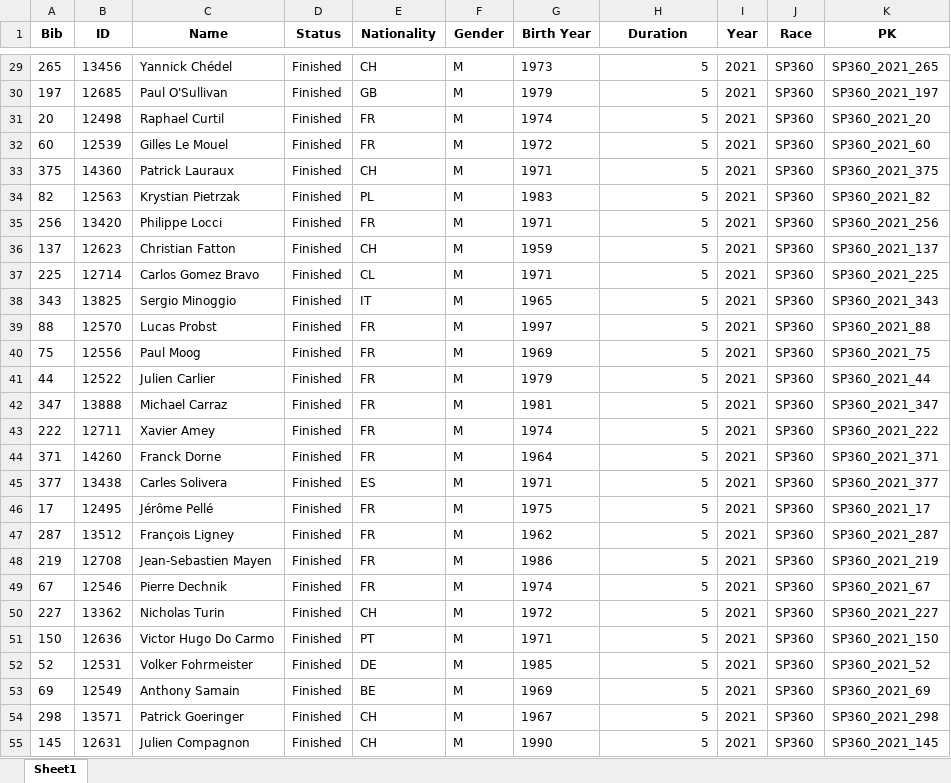
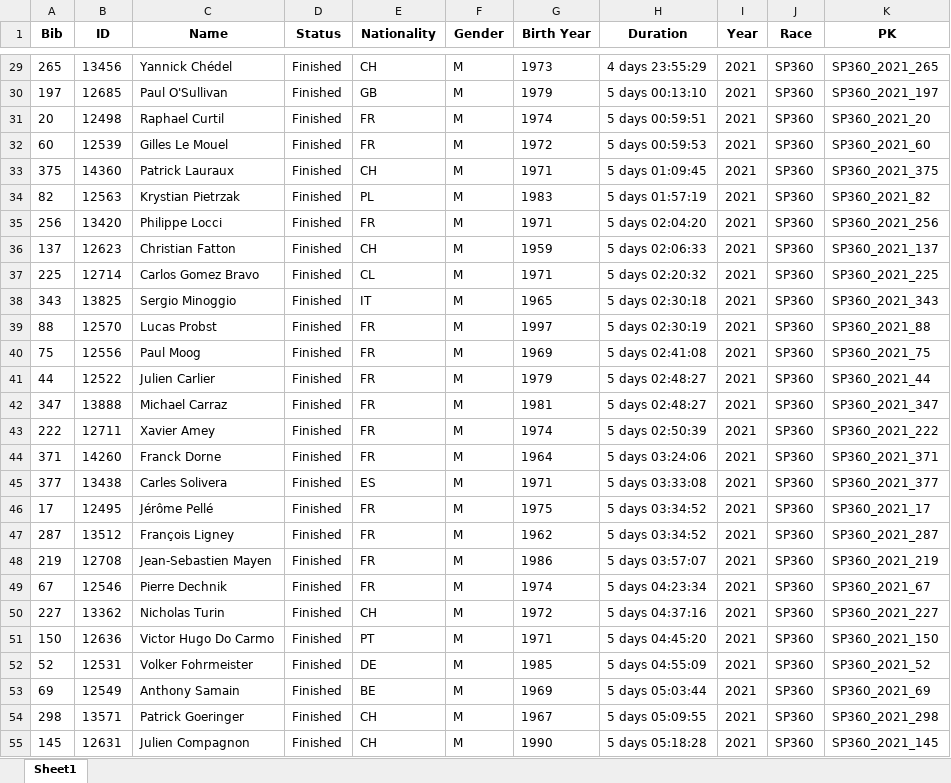
Before and after one commit to kjonina/SwissPeaks, an Excel workbook: Data/SwissPeaks360_2021_DEM.xlsx, sheet Sheet1, drawn as a sheet; only a part is shown, gaps mark what is left out; values as stored, in another font and other column widths than the file's, no borders; the diff covers the shown part only; the diff names each change by its address in the sheet, - before the commit and + after, or states it on an @@ line.

```diff
--- a/Data/SwissPeaks360_2021_DEM.xlsx (sheet Sheet1)
+++ b/Data/SwissPeaks360_2021_DEM.xlsx (sheet Sheet1)
-H29 (Duration): 5
+H29 (Duration): 4 days 23:55:29
-H30 (Duration): 5
+H30 (Duration): 5 days 00:13:10
-H31 (Duration): 5
+H31 (Duration): 5 days 00:59:51
-H32 (Duration): 5
+H32 (Duration): 5 days 00:59:53
-H33 (Duration): 5
+H33 (Duration): 5 days 01:09:45
-H34 (Duration): 5
+H34 (Duration): 5 days 01:57:19
-H35 (Duration): 5
+H35 (Duration): 5 days 02:04:20
-H36 (Duration): 5
+H36 (Duration): 5 days 02:06:33
-H37 (Duration): 5
+H37 (Duration): 5 days 02:20:32
-H38 (Duration): 5
+H38 (Duration): 5 days 02:30:18
-H39 (Duration): 5
+H39 (Duration): 5 days 02:30:19
-H40 (Duration): 5
+H40 (Duration): 5 days 02:41:08
-H41:H42 (Duration): 5
+H41:H42 (Duration): 5 days 02:48:27
-H43 (Duration): 5
+H43 (Duration): 5 days 02:50:39
-H44 (Duration): 5
+H44 (Duration): 5 days 03:24:06
-H45 (Duration): 5
+H45 (Duration): 5 days 03:33:08
-H46:H47 (Duration): 5
+H46:H47 (Duration): 5 days 03:34:52
-H48 (Duration): 5
+H48 (Duration): 5 days 03:57:07
-H49 (Duration): 5
+H49 (Duration): 5 days 04:23:34
-H50 (Duration): 5
+H50 (Duration): 5 days 04:37:16
-H51 (Duration): 5
+H51 (Duration): 5 days 04:45:20
-H52 (Duration): 5
+H52 (Duration): 5 days 04:55:09
-H53 (Duration): 5
+H53 (Duration): 5 days 05:03:44
-H54 (Duration): 5
+H54 (Duration): 5 days 05:09:55
-H55 (Duration): 5
+H55 (Duration): 5 days 05:18:28
```
Also changed, not shown: 295 edited cells elsewhere in this sheet, Data/SwissPeaks360_2020_DEM.xlsx, Data/SwissPeaks360_itra_including_DNF.xlsx, 5 other files.
